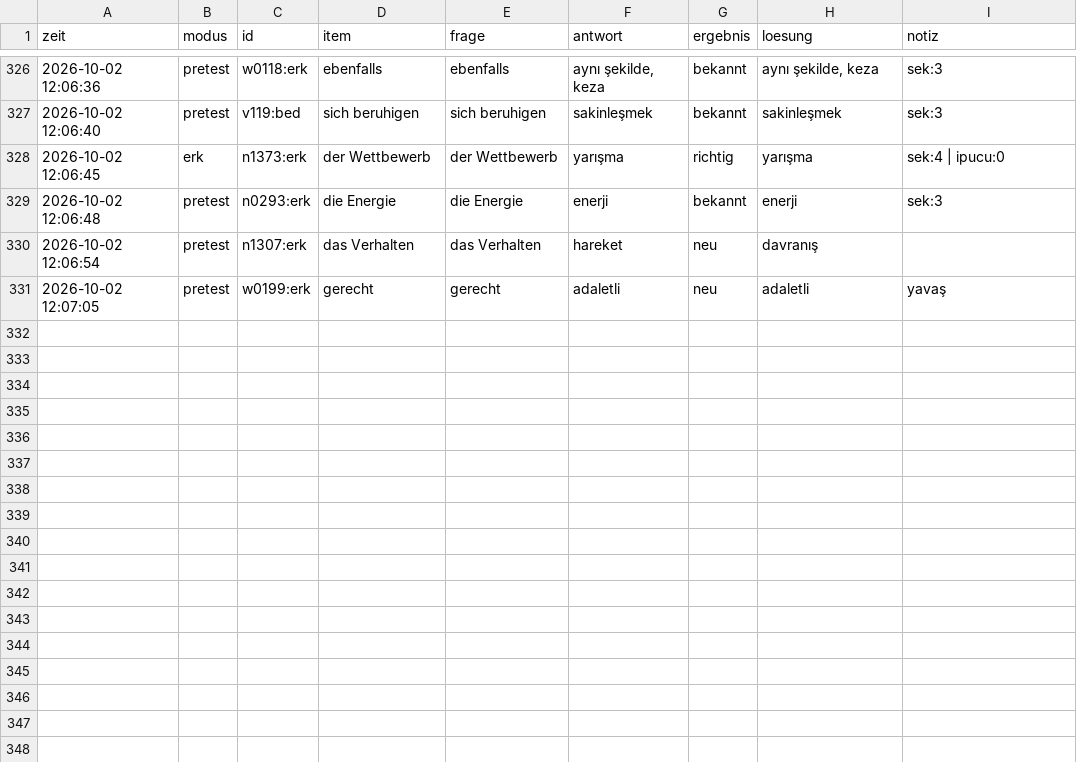
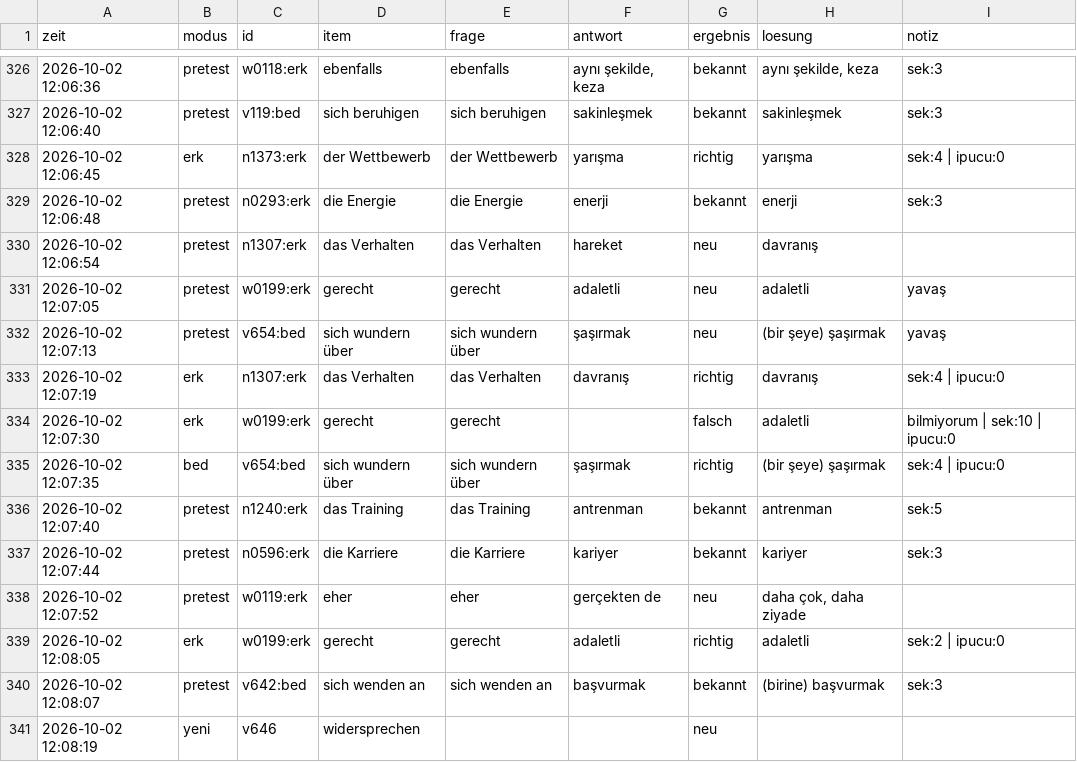
Before and after one commit to mahmutarsla/Almanca-Tekrar, a CSV file: log/log.csv, drawn as a sheet; only a part is shown, gaps mark what is left out; the diff names each change by its address in the sheet, - before the commit and + after, or states it on an @@ line.

Commit message:
log: 10 cevap

```diff
--- a/log/log.csv
+++ b/log/log.csv
+row 332: 2026-10-02 12:07:13 | pretest | v654:bed | sich wundern über | sich wundern über | şaşırmak | neu | (bir şeye) şaşırmak | yavaş
+row 333: 2026-10-02 12:07:19 | erk | n1307:erk | das Verhalten | das Verhalten | davranış | richtig | davranış | sek:4 | ipucu:0
+row 334: 2026-10-02 12:07:30 | erk | w0199:erk | gerecht | gerecht |  | falsch | adaletli | bilmiyorum | sek:10 | ipucu:0
+row 335: 2026-10-02 12:07:35 | bed | v654:bed | sich wundern über | sich wundern über | şaşırmak | richtig | (bir şeye) şaşırmak | sek:4 | ipucu:0
+row 336: 2026-10-02 12:07:40 | pretest | n1240:erk | das Training | das Training | antrenman | bekannt | antrenman | sek:5
+row 337: 2026-10-02 12:07:44 | pretest | n0596:erk | die Karriere | die Karriere | kariyer | bekannt | kariyer | sek:3
+row 338: 2026-10-02 12:07:52 | pretest | w0119:erk | eher | eher | gerçekten de | neu | daha çok, daha ziyade
+row 339: 2026-10-02 12:08:05 | erk | w0199:erk | gerecht | gerecht | adaletli | richtig | adaletli | sek:2 | ipucu:0
+row 340: 2026-10-02 12:08:07 | pretest | v642:bed | sich wenden an | sich wenden an | başvurmak | bekannt | (birine) başvurmak | sek:3
+row 341: 2026-10-02 12:08:19 | yeni | v646 | widersprechen |  |  | neu
```
